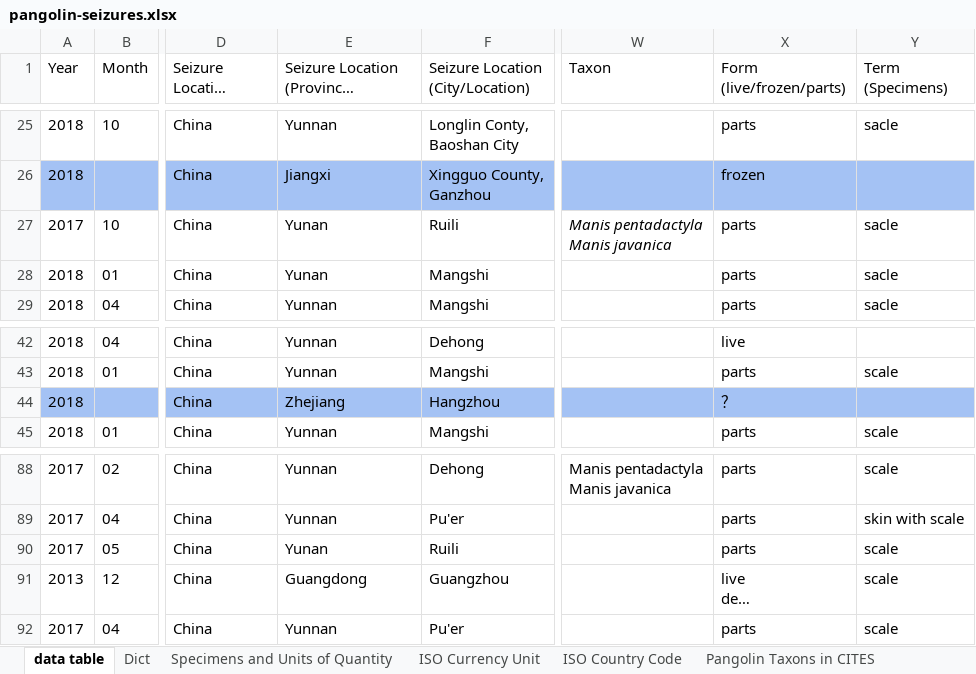
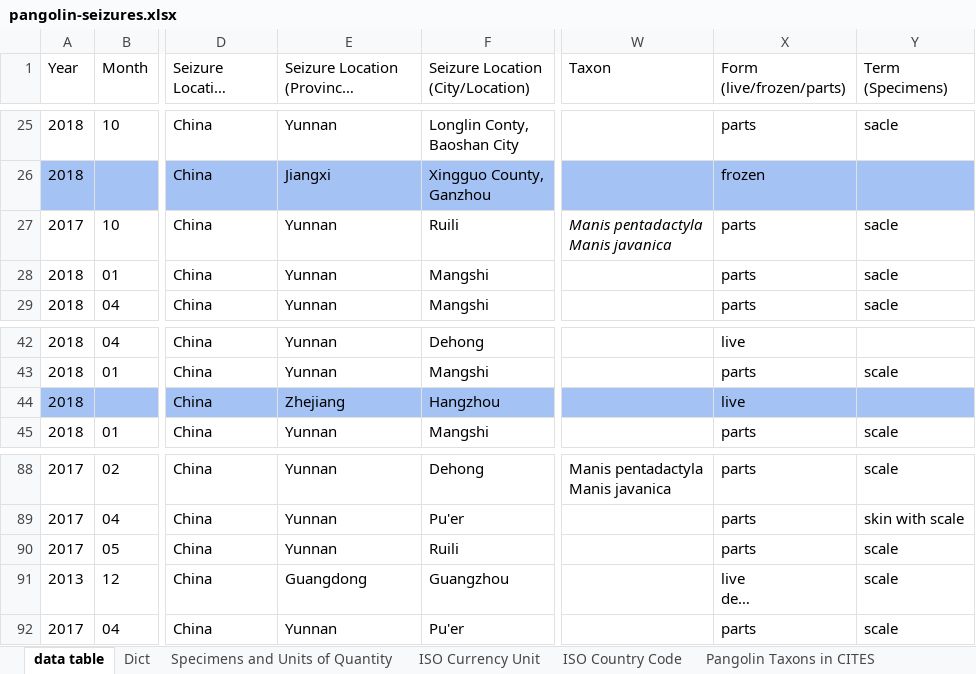
Before and after one commit to Roytangrb/Pangolin, an Excel workbook: china/seizures/pangolin-seizures.xlsx, sheet data table, drawn as a sheet; only a part is shown, gaps mark what is left out; long unchanged cells end in …; values as stored, in another font and other column widths than the file's, no borders; the diff names each change by its address in the sheet, - before the commit and + after, or states it on an @@ line.

Commit message:
seizure lcoations by term, map and data

```diff
--- a/china/seizures/pangolin-seizures.xlsx (sheet data table)
+++ b/china/seizures/pangolin-seizures.xlsx (sheet data table)
-E27:E28: Yunan
+E27:E28: Yunnan
-X44 (Form (live/frozen/parts)): ？
+X44 (Form (live/frozen/parts)): live
-E90: Yunan
+E90: Yunnan
```
Also changed, not shown: 5 other files.
